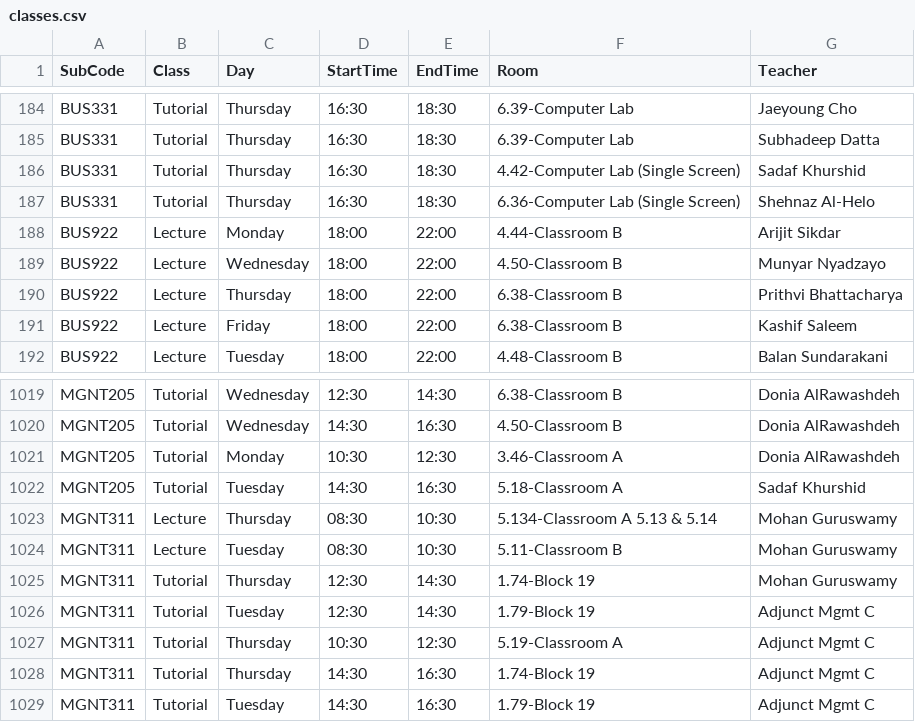
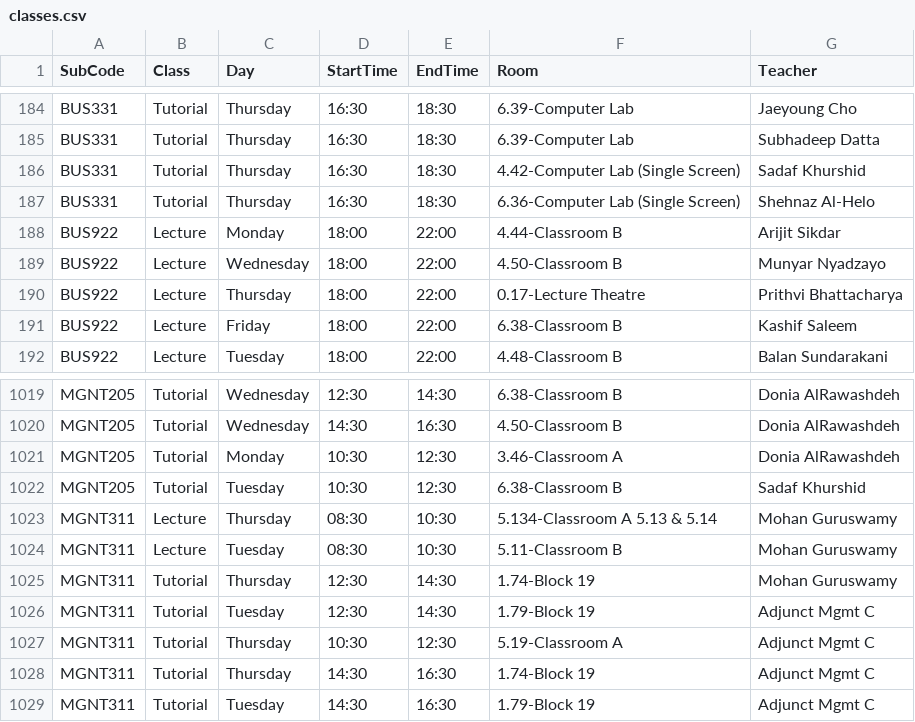
Before and after one commit to tahayparker/vacansee, a CSV file: public/classes.csv, drawn as a sheet; only a part is shown, gaps mark what is left out.

Commit message:
Update timetable CSV data [skip deploy]

```diff
--- a/public/classes.csv
+++ b/public/classes.csv
@@ -189,3 +189,3 @@ BUS922,Lecture,Monday,18:00,22:00,4.44-Classroom B,Arijit Sikdar
 BUS922,Lecture,Wednesday,18:00,22:00,4.50-Classroom B,Munyar Nyadzayo
-BUS922,Lecture,Thursday,18:00,22:00,6.38-Classroom B,Prithvi Bhattacharya
+BUS922,Lecture,Thursday,18:00,22:00,0.17-Lecture Theatre,Prithvi Bhattacharya
 BUS922,Lecture,Friday,18:00,22:00,6.38-Classroom B,Kashif Saleem
@@ -1021,3 +1021,3 @@ MGNT205,Tutorial,Wednesday,14:30,16:30,4.50-Classroom B,Donia AlRawashdeh
 MGNT205,Tutorial,Monday,10:30,12:30,3.46-Classroom A,Donia AlRawashdeh
-MGNT205,Tutorial,Tuesday,14:30,16:30,5.18-Classroom A,Sadaf Khurshid
+MGNT205,Tutorial,Tuesday,10:30,12:30,6.38-Classroom B,Sadaf Khurshid
 MGNT311,Lecture,Thursday,08:30,10:30,5.134-Classroom A 5.13 & 5.14,Mohan Guruswamy
```
